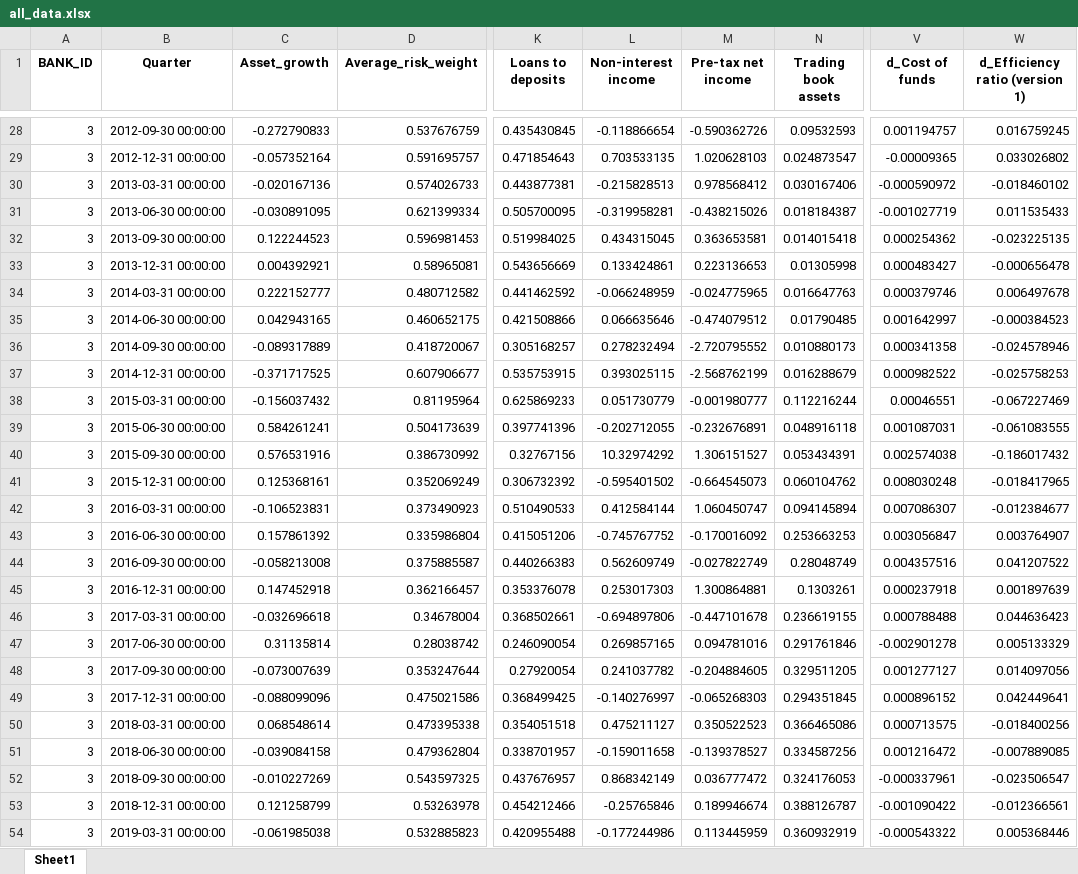
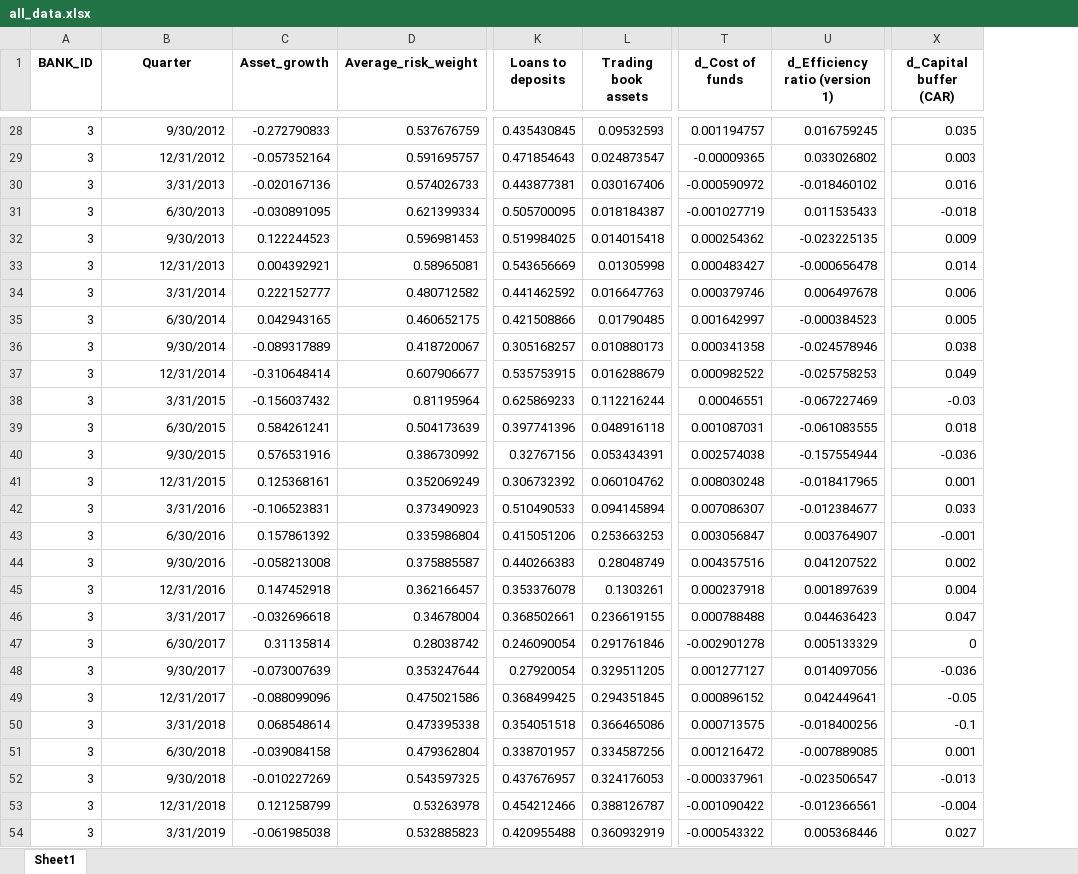
Before and after one commit to TalgatZharkynbay/Talgat_Zharkynbay_Thesis, an Excel workbook: all_data.xlsx, sheet Sheet1, drawn as a sheet; only a part is shown, gaps mark what is left out; values as stored, in another font and other column widths than the file's, no borders; removed rows and columns are numbered as before the commit, all else as after; the diff covers the shown part only; the diff names each change by its address in the sheet, - before the commit and + after, or states it on an @@ line.

```diff
--- a/all_data.xlsx (sheet Sheet1)
+++ b/all_data.xlsx (sheet Sheet1)
-column L (Non-interest income), rows 28-54: -0.118866654 | 0.703533135 | -0.215828513 | -0.319958281 | 0.434315045 | 0.133424861 | -0.066248959 | 0.066635646 | 0.278232494 | 0.393025115 | 0.051730779 | -0.202712055 | 10.32974292 | -0.595401502 | 0.412584144 | -0.745767752 | 0.562609749 | 0.253017303 | -0.694897806 | 0.269857165 | 0.241037782 | -0.140276997 | 0.475211127 | -0.159011658 | 0.868342149 | -0.25765846 | -0.177244986
-column M (Pre-tax net income), rows 28-54: -0.590362726 | 1.020628103 | 0.978568412 | -0.438215026 | 0.363653581 | 0.223136653 | -0.024775965 | -0.474079512 | -2.720795552 | -2.568762199 | -0.001980777 | -0.232676891 | 1.306151527 | -0.664545073 | 1.060450747 | -0.170016092 | -0.027822749 | 1.300864881 | -0.447101678 | 0.094781016 | -0.204884605 | -0.065268303 | 0.350522523 | -0.139378527 | 0.036777472 | 0.189946674 | 0.113445959
+column X (d_Capital buffer (CAR)), rows 28-54: 0.035 | 0.003 | 0.016 | -0.018 | 0.009 | 0.014 | 0.006 | 0.005 | 0.038 | 0.049 | -0.03 | 0.018 | -0.036 | 0.001 | 0.033 | -0.001 | 0.002 | 0.004 | 0.047 | 0 | -0.036 | -0.05 | -0.1 | 0.001 | -0.013 | -0.004 | 0.027
-B28 (Quarter): 2012-09-30 00:00:00
+B28 (Quarter): 9/30/2012
-B29 (Quarter): 2012-12-31 00:00:00
+B29 (Quarter): 12/31/2012
-B30 (Quarter): 2013-03-31 00:00:00
+B30 (Quarter): 3/31/2013
-B31 (Quarter): 2013-06-30 00:00:00
+B31 (Quarter): 6/30/2013
-B32 (Quarter): 2013-09-30 00:00:00
+B32 (Quarter): 9/30/2013
-B33 (Quarter): 2013-12-31 00:00:00
+B33 (Quarter): 12/31/2013
-B34 (Quarter): 2014-03-31 00:00:00
+B34 (Quarter): 3/31/2014
-B35 (Quarter): 2014-06-30 00:00:00
+B35 (Quarter): 6/30/2014
-B36 (Quarter): 2014-09-30 00:00:00
+B36 (Quarter): 9/30/2014
-B37 (Quarter): 2014-12-31 00:00:00
+B37 (Quarter): 12/31/2014
-C37 (Asset_growth): -0.371717525
+C37 (Asset_growth): -0.310648414
-B38 (Quarter): 2015-03-31 00:00:00
+B38 (Quarter): 3/31/2015
-B39 (Quarter): 2015-06-30 00:00:00
+B39 (Quarter): 6/30/2015
-B40 (Quarter): 2015-09-30 00:00:00
+B40 (Quarter): 9/30/2015
-U40 (d_Efficiency ratio (version 1)): -0.186017432
+U40 (d_Efficiency ratio (version 1)): -0.157554944
-B41 (Quarter): 2015-12-31 00:00:00
+B41 (Quarter): 12/31/2015
-B42 (Quarter): 2016-03-31 00:00:00
+B42 (Quarter): 3/31/2016
-B43 (Quarter): 2016-06-30 00:00:00
+B43 (Quarter): 6/30/2016
-B44 (Quarter): 2016-09-30 00:00:00
+B44 (Quarter): 9/30/2016
-B45 (Quarter): 2016-12-31 00:00:00
+B45 (Quarter): 12/31/2016
-B46 (Quarter): 2017-03-31 00:00:00
+B46 (Quarter): 3/31/2017
-B47 (Quarter): 2017-06-30 00:00:00
+B47 (Quarter): 6/30/2017
-B48 (Quarter): 2017-09-30 00:00:00
+B48 (Quarter): 9/30/2017
-B49 (Quarter): 2017-12-31 00:00:00
+B49 (Quarter): 12/31/2017
-B50 (Quarter): 2018-03-31 00:00:00
+B50 (Quarter): 3/31/2018
-B51 (Quarter): 2018-06-30 00:00:00
+B51 (Quarter): 6/30/2018
-B52 (Quarter): 2018-09-30 00:00:00
+B52 (Quarter): 9/30/2018
-B53 (Quarter): 2018-12-31 00:00:00
+B53 (Quarter): 12/31/2018
-B54 (Quarter): 2019-03-31 00:00:00
+B54 (Quarter): 3/31/2019
```
Also changed, not shown: 1584 edited cells elsewhere in this sheet.
